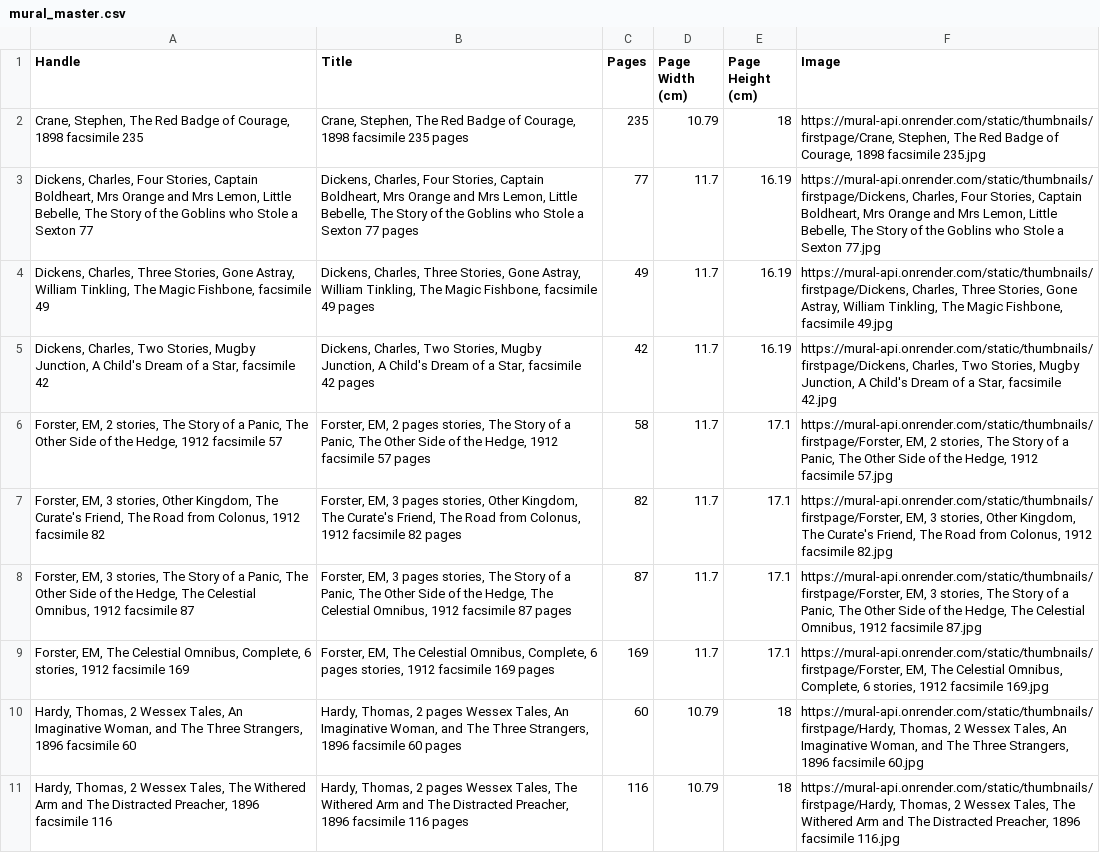
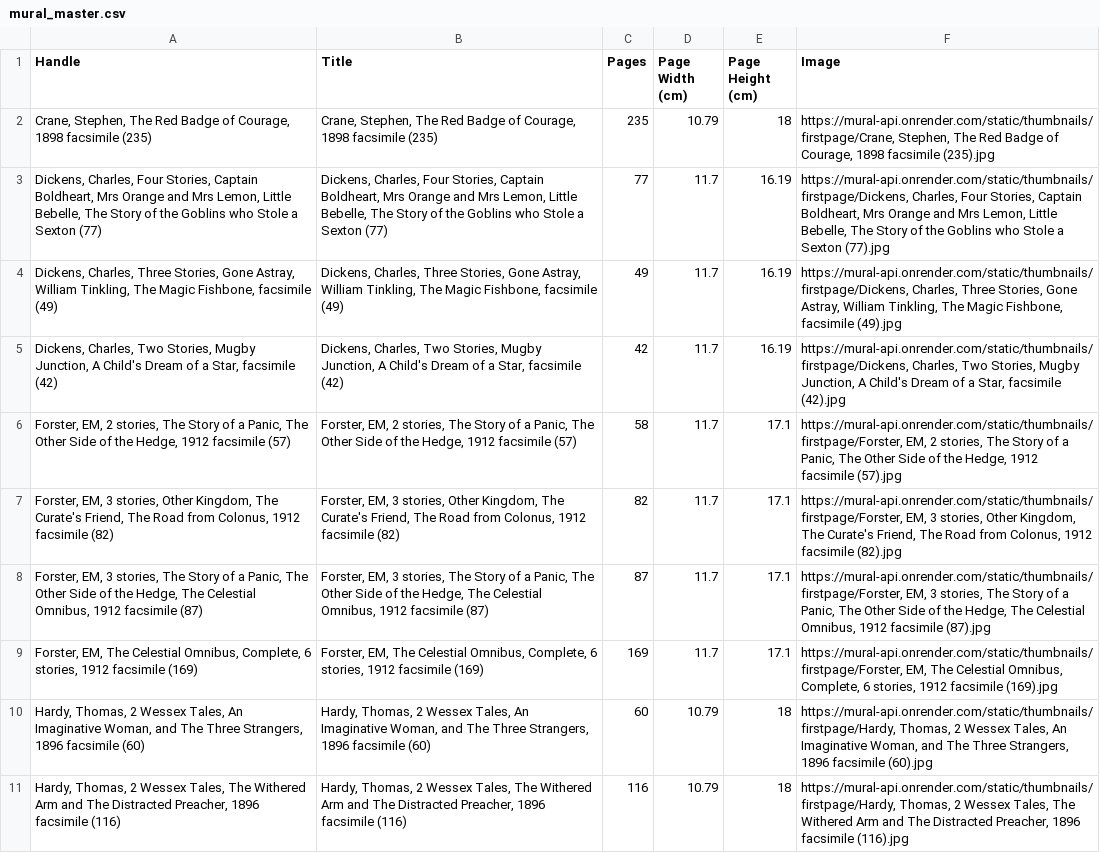
Before and after one commit to gdexter1882-commits/mural-api, a CSV file: mural_master.csv, drawn as a sheet; only a part is shown; the diff covers the shown part only; the diff names each change by its address in the sheet, - before the commit and + after, or states it on an @@ line.

Commit message:
Add files via upload

```diff
--- a/mural_master.csv
+++ b/mural_master.csv
-A2 (Handle): …1898 facsimile 235
+A2 (Handle): …1898 facsimile (235)
-B2 (Title): …1898 facsimile 235 pages
+B2 (Title): …1898 facsimile (235)
-F2 (Image): …1898 facsimile 235.jpg
+F2 (Image): …1898 facsimile (235).jpg
-A3 (Handle): …a Sexton 77
+A3 (Handle): …a Sexton (77)
-B3 (Title): …a Sexton 77 pages
+B3 (Title): …a Sexton (77)
-F3 (Image): …a Sexton 77.jpg
+F3 (Image): …a Sexton (77).jpg
-A4 (Handle): …Fishbone, facsimile 49
+A4 (Handle): …Fishbone, facsimile (49)
-B4 (Title): …Fishbone, facsimile 49 pages
+B4 (Title): …Fishbone, facsimile (49)
-F4 (Image): …Fishbone, facsimile 49.jpg
+F4 (Image): …Fishbone, facsimile (49).jpg
-A5 (Handle): …Star, facsimile 42
+A5 (Handle): …Star, facsimile (42)
-B5 (Title): …Star, facsimile 42 pages
+B5 (Title): …Star, facsimile (42)
-F5 (Image): …Star, facsimile 42.jpg
+F5 (Image): …Star, facsimile (42).jpg
-A6 (Handle): …1912 facsimile 57
+A6 (Handle): …1912 facsimile (57)
-B6 (Title): …EM, 2 pages stories, The Story of a Panic, The Other Side of the Hedge, 1912 facsimile 57 pages
+B6 (Title): …EM, 2 stories, The Story of a Panic, The Other Side of the Hedge, 1912 facsimile (57)
-F6 (Image): …1912 facsimile 57.jpg
+F6 (Image): …1912 facsimile (57).jpg
-A7 (Handle): …1912 facsimile 82
+A7 (Handle): …1912 facsimile (82)
-B7 (Title): …EM, 3 pages stories, Other Kingdom, The Curate's Friend, The Road from Colonus, 1912 facsimile 82 pages
+B7 (Title): …EM, 3 stories, Other Kingdom, The Curate's Friend, The Road from Colonus, 1912 facsimile (82)
-F7 (Image): …1912 facsimile 82.jpg
+F7 (Image): …1912 facsimile (82).jpg
-A8 (Handle): …1912 facsimile 87
+A8 (Handle): …1912 facsimile (87)
-B8 (Title): …EM, 3 pages stories, The Story of a Panic, The Other Side of the Hedge, The Celestial Omnibus, 1912 facsimile 87 pages
+B8 (Title): …EM, 3 stories, The Story of a Panic, The Other Side of the Hedge, The Celestial Omnibus, 1912 facsimile (87)
-F8 (Image): …1912 facsimile 87.jpg
+F8 (Image): …1912 facsimile (87).jpg
-A9 (Handle): …1912 facsimile 169
+A9 (Handle): …1912 facsimile (169)
-B9 (Title): …Complete, 6 pages stories, 1912 facsimile 169 pages
+B9 (Title): …Complete, 6 stories, 1912 facsimile (169)
-F9 (Image): …1912 facsimile 169.jpg
+F9 (Image): …1912 facsimile (169).jpg
-A10 (Handle): …1896 facsimile 60
+A10 (Handle): …1896 facsimile (60)
-B10 (Title): …Thomas, 2 pages Wessex Tales, An Imaginative Woman, and The Three Strangers, 1896 facsimile 60 pages
+B10 (Title): …Thomas, 2 Wessex Tales, An Imaginative Woman, and The Three Strangers, 1896 facsimile (60)
-F10 (Image): …1896 facsimile 60.jpg
+F10 (Image): …1896 facsimile (60).jpg
-A11 (Handle): …1896 facsimile 116
+A11 (Handle): …1896 facsimile (116)
-B11 (Title): …Thomas, 2 pages Wessex Tales, The Withered Arm and The Distracted Preacher, 1896 facsimile 116 pages
+B11 (Title): …Thomas, 2 Wessex Tales, The Withered Arm and The Distracted Preacher, 1896 facsimile (116)
-F11 (Image): …1896 facsimile 116.jpg
+F11 (Image): …1896 facsimile (116).jpg
```
Also changed, not shown: 161 edited cells elsewhere in this file.
